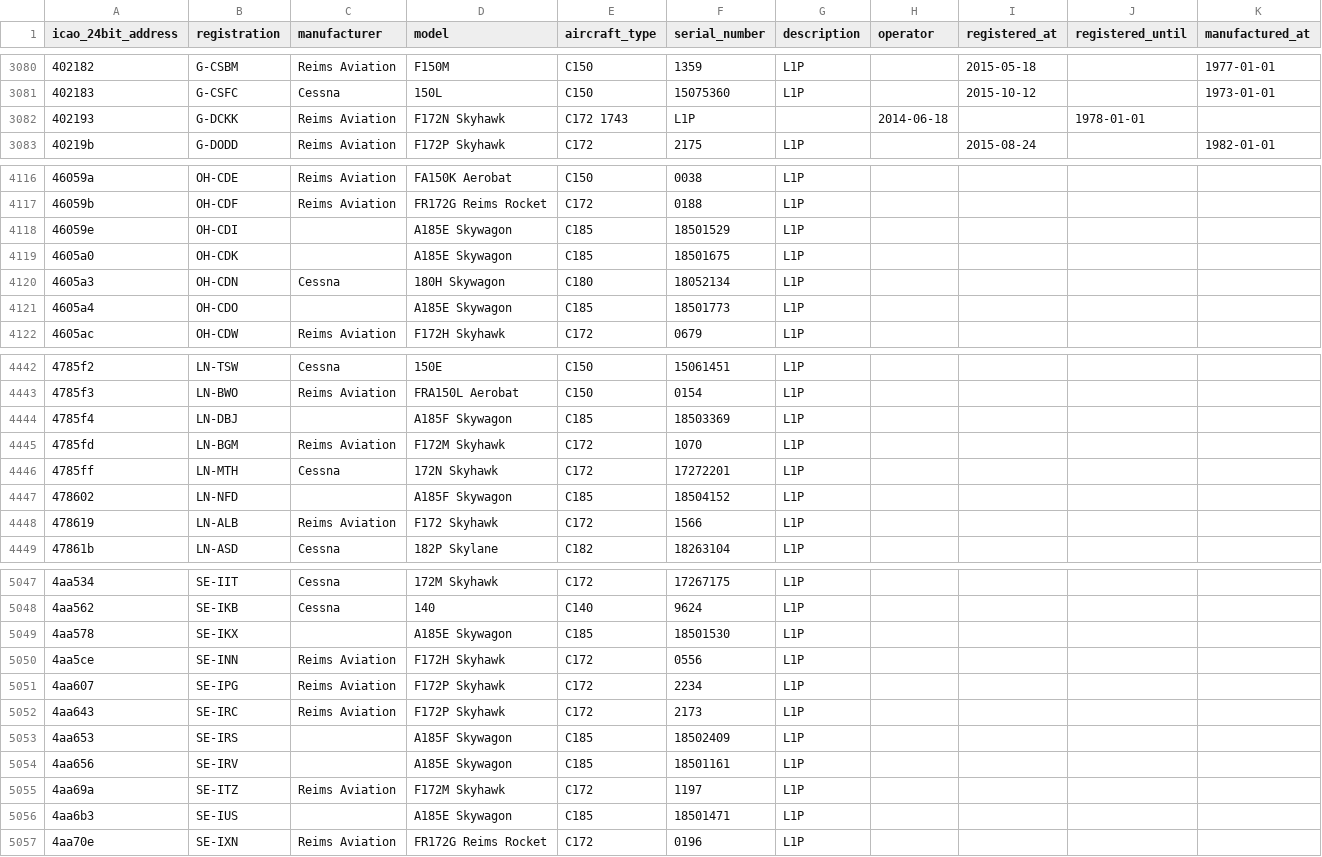
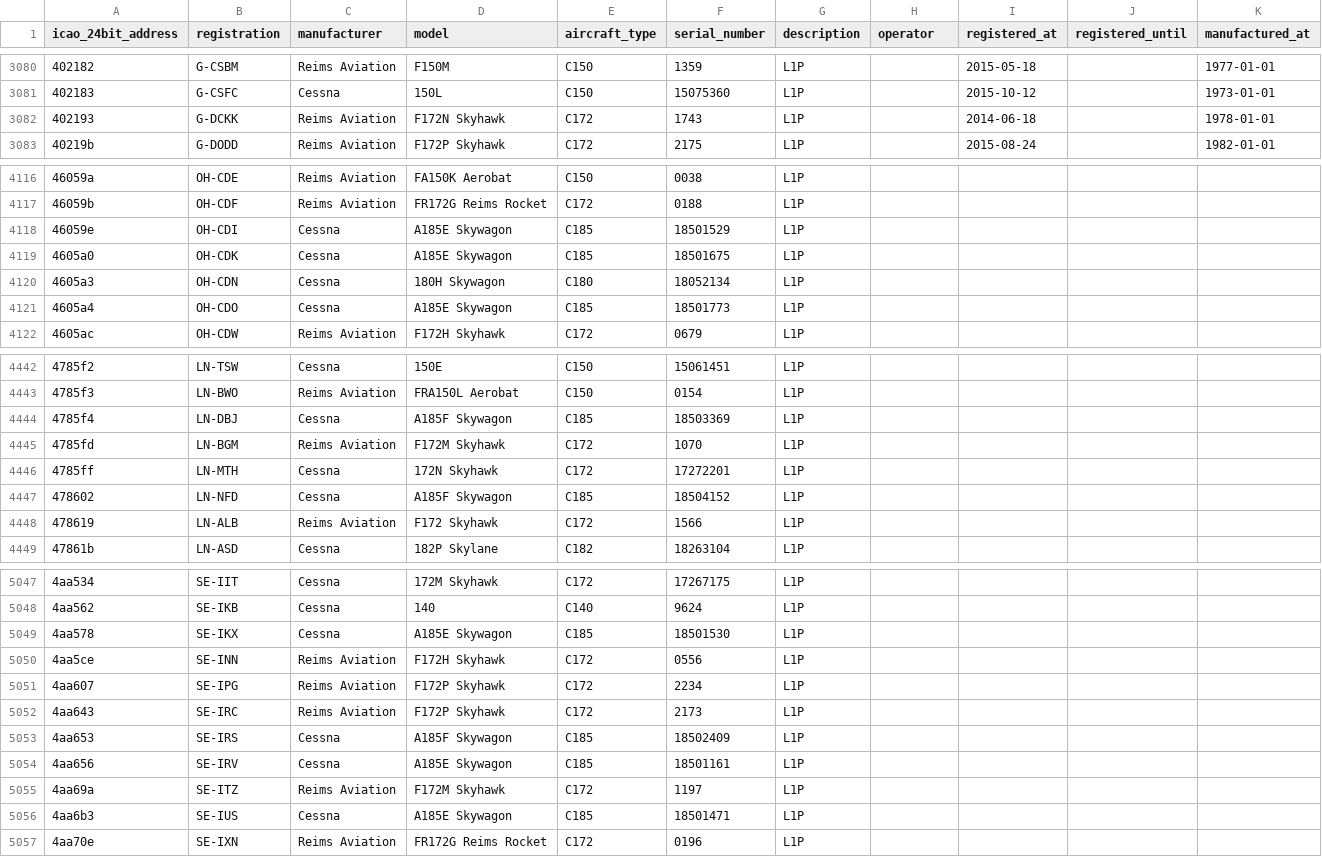
Before and after one commit to laegsgaardTroels/whatisflying-db, a CSV file: data/aircraft/cessna.csv, drawn as a sheet; only a part is shown, gaps mark what is left out; the diff covers the shown part only.

Commit message:
Fix broken CSV.

```diff
--- a/data/aircraft/cessna.csv
+++ b/data/aircraft/cessna.csv
@@ -3081,3 +3081,3 @@ icao_24bit_address,registration,manufacturer,model,aircraft_type,serial_number,d
 402183,G-CSFC,Cessna,150L,C150,15075360,L1P,,2015-10-12,,1973-01-01
-402193,G-DCKK,Reims Aviation,F172N Skyhawk,C172 1743,L1P,,2014-06-18,,1978-01-01
+402193,G-DCKK,Reims Aviation,F172N Skyhawk,C172,1743,L1P,,2014-06-18,,1978-01-01
 40219b,G-DODD,Reims Aviation,F172P Skyhawk,C172,2175,L1P,,2015-08-24,,1982-01-01
@@ -4117,6 +4117,6 @@ icao_24bit_address,registration,manufacturer,model,aircraft_type,serial_number,d
 46059b,OH-CDF,Reims Aviation,FR172G Reims Rocket,C172,0188,L1P,,,,
-46059e,OH-CDI,,A185E Skywagon,C185,18501529,L1P,,,,
-4605a0,OH-CDK,,A185E Skywagon,C185,18501675,L1P,,,,
+46059e,OH-CDI,Cessna,A185E Skywagon,C185,18501529,L1P,,,,
+4605a0,OH-CDK,Cessna,A185E Skywagon,C185,18501675,L1P,,,,
 4605a3,OH-CDN,Cessna,180H Skywagon,C180,18052134,L1P,,,,
-4605a4,OH-CDO,,A185E Skywagon,C185,18501773,L1P,,,,
+4605a4,OH-CDO,Cessna,A185E Skywagon,C185,18501773,L1P,,,,
 4605ac,OH-CDW,Reims Aviation,F172H Skyhawk,C172,0679,L1P,,,,
@@ -4443,6 +4443,6 @@ icao_24bit_address,registration,manufacturer,model,aircraft_type,serial_number,d
 4785f3,LN-BWO,Reims Aviation,FRA150L Aerobat,C150,0154,L1P,,,,
-4785f4,LN-DBJ,,A185F Skywagon,C185,18503369,L1P,,,,
+4785f4,LN-DBJ,Cessna,A185F Skywagon,C185,18503369,L1P,,,,
 4785fd,LN-BGM,Reims Aviation,F172M Skyhawk,C172,1070,L1P,,,,
 4785ff,LN-MTH,Cessna,172N Skyhawk,C172,17272201,L1P,,,,
-478602,LN-NFD,,A185F Skywagon,C185,18504152,L1P,,,,
+478602,LN-NFD,Cessna,A185F Skywagon,C185,18504152,L1P,,,,
 478619,LN-ALB,Reims Aviation,F172 Skyhawk,C172,1566,L1P,,,,
@@ -5048,3 +5048,3 @@ icao_24bit_address,registration,manufacturer,model,aircraft_type,serial_number,d
 4aa562,SE-IKB,Cessna,140,C140,9624,L1P,,,,
-4aa578,SE-IKX,,A185E Skywagon,C185,18501530,L1P,,,,
+4aa578,SE-IKX,Cessna,A185E Skywagon,C185,18501530,L1P,,,,
 4aa5ce,SE-INN,Reims Aviation,F172H Skyhawk,C172,0556,L1P,,,,
@@ -5052,6 +5052,6 @@ icao_24bit_address,registration,manufacturer,model,aircraft_type,serial_number,d
 4aa643,SE-IRC,Reims Aviation,F172P Skyhawk,C172,2173,L1P,,,,
-4aa653,SE-IRS,,A185F Skywagon,C185,18502409,L1P,,,,
-4aa656,SE-IRV,,A185E Skywagon,C185,18501161,L1P,,,,
+4aa653,SE-IRS,Cessna,A185F Skywagon,C185,18502409,L1P,,,,
+4aa656,SE-IRV,Cessna,A185E Skywagon,C185,18501161,L1P,,,,
 4aa69a,SE-ITZ,Reims Aviation,F172M Skyhawk,C172,1197,L1P,,,,
-4aa6b3,SE-IUS,,A185E Skywagon,C185,18501471,L1P,,,,
+4aa6b3,SE-IUS,Cessna,A185E Skywagon,C185,18501471,L1P,,,,
 4aa70e,SE-IXN,Reims Aviation,FR172G Reims Rocket,C172,0196,L1P,,,,
```
Also changed, not shown: 35 edited cells elsewhere in this file.
